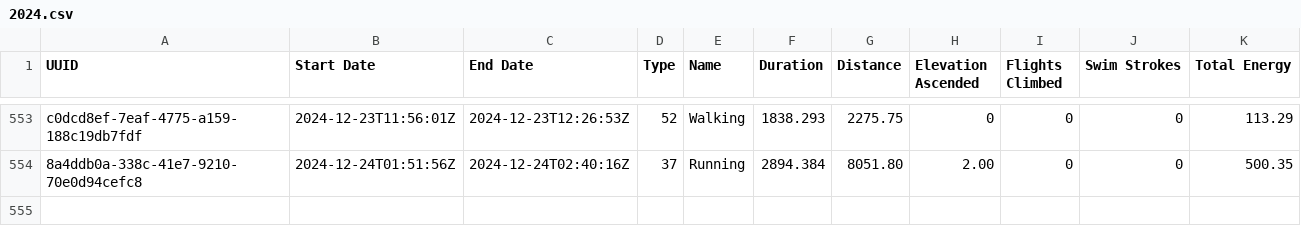
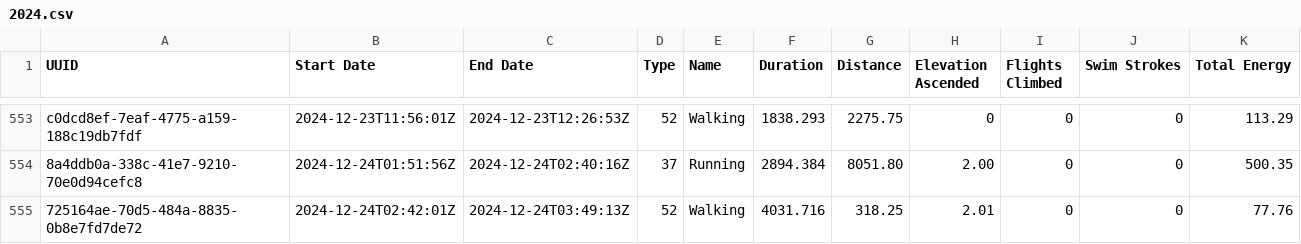
Before and after one commit to malinkang/health, a CSV file: workouts/2024.csv, drawn as a sheet; only a part is shown, gaps mark what is left out.

Commit message:
Update workouts

```diff
--- a/workouts/2024.csv
+++ b/workouts/2024.csv
@@ -554 +554,2 @@ c0dcd8ef-7eaf-4775-a159-188c19db7fdf,2024-12-23T11:56:01Z,2024-12-23T12:26:53Z,5
 8a4ddb0a-338c-41e7-9210-70e0d94cefc8,2024-12-24T01:51:56Z,2024-12-24T02:40:16Z,37,Running,2894.384,8051.80,2.00,0,0,500.35
+725164ae-70d5-484a-8835-0b8e7fd7de72,2024-12-24T02:42:01Z,2024-12-24T03:49:13Z,52,Walking,4031.716,318.25,2.01,0,0,77.76
```
